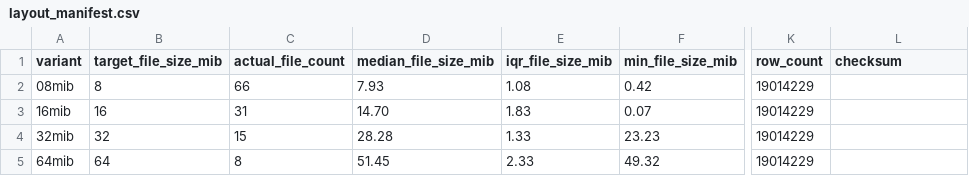
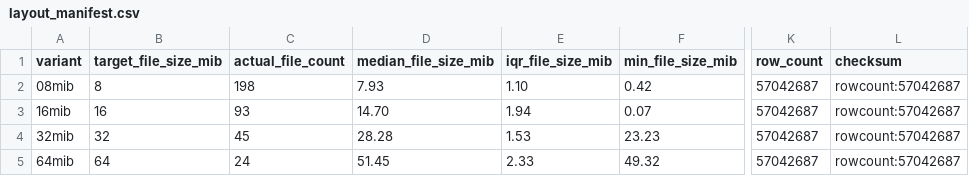
Before and after one commit to Data-Systems-and-Intelligent-Computing/DSIC-2604, a CSV file: data/manifests/layout_manifest.csv, drawn as a sheet; only a part is shown, gaps mark what is left out; the diff names each change by its address in the sheet, - before the commit and + after, or states it on an @@ line.

```diff
--- a/data/manifests/layout_manifest.csv
+++ b/data/manifests/layout_manifest.csv
-C2 (actual_file_count): 66
+C2 (actual_file_count): 198
-E2 (iqr_file_size_mib): 1.08
+E2 (iqr_file_size_mib): 1.10
-K2:K5 (row_count): 19014229
+K2:K5 (row_count): 57042687
-L2:L5 (checksum): (empty)
+L2:L5 (checksum): rowcount:57042687
-C3 (actual_file_count): 31
+C3 (actual_file_count): 93
-E3 (iqr_file_size_mib): 1.83
+E3 (iqr_file_size_mib): 1.94
-C4 (actual_file_count): 15
+C4 (actual_file_count): 45
-E4 (iqr_file_size_mib): 1.33
+E4 (iqr_file_size_mib): 1.53
-C5 (actual_file_count): 8
+C5 (actual_file_count): 24
```
Also changed, not shown: data/manifests/write_cost_manifest.csv, 16 other files.
